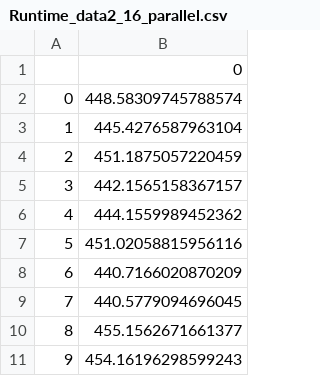
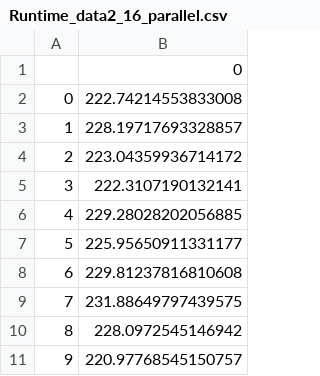
Before and after one commit to alancsouza/Parallel_Graph, a CSV file: Runtime_data2_16_parallel.csv, drawn as a sheet.

```diff
--- a/Runtime_data2_16_parallel.csv
+++ b/Runtime_data2_16_parallel.csv
@@ -1,11 +1,11 @@
 	0
-0	448.58309745788574
-1	445.4276587963104
-2	451.1875057220459
-3	442.1565158367157
-4	444.1559989452362
-5	451.02058815956116
-6	440.7166020870209
-7	440.5779094696045
-8	455.1562671661377
-9	454.16196298599243
+0	222.74214553833008
+1	228.19717693328857
+2	223.04359936714172
+3	222.3107190132141
+4	229.28028202056885
+5	225.95650911331177
+6	229.81237816810608
+7	231.88649797439575
+8	228.0972545146942
+9	220.97768545150757
```
Also changed, not shown: Result_Data2_parallel_16.csv, Runtime_data1_16_parallel.csv, 5 other files.
